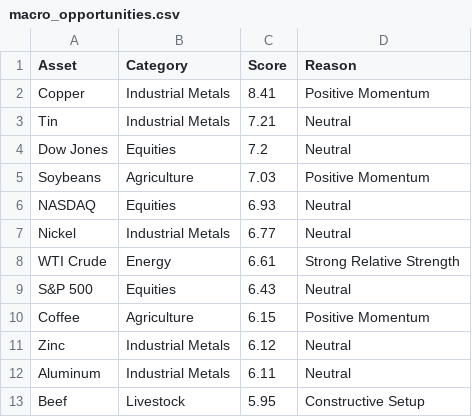
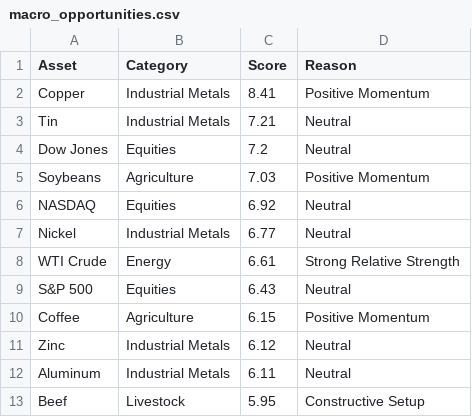
Before and after one commit to Rajatpatyal/Fred_Commodity_Yield, a CSV file: output/macro_opportunities.csv, drawn as a sheet; only a part is shown.

```diff
--- a/output/macro_opportunities.csv
+++ b/output/macro_opportunities.csv
@@ -5,3 +5,3 @@ Dow Jones,Equities,7.2,Neutral
 Soybeans,Agriculture,7.03,Positive Momentum
-NASDAQ,Equities,6.93,Neutral
+NASDAQ,Equities,6.92,Neutral
 Nickel,Industrial Metals,6.77,Neutral
```
Also changed, not shown: output/macro_snapshot.csv, 5 other files.
